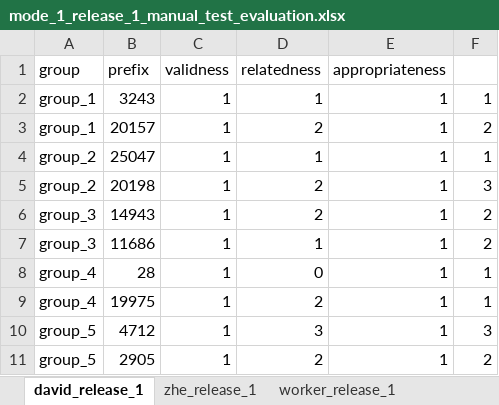
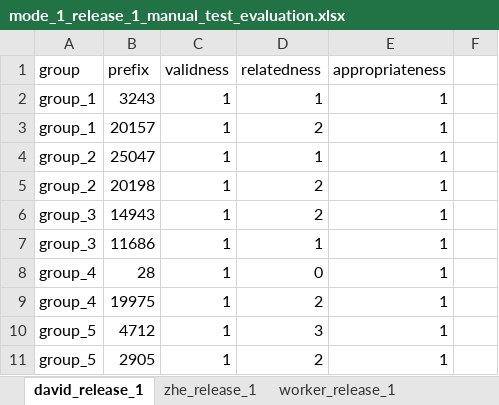
Before and after one commit to zheliu92/nlp_followupqg_public, an Excel workbook: Human_Evaluation/Data/Mode1/Analysis/mode_1_release_1_manual_test_evaluation.xlsx, sheet david_release_1, drawn as a sheet; values as stored, in another font and other column widths than the file's, no borders; the diff names each change by its address in the sheet, - before the commit and + after, or states it on an @@ line.

Commit message:
mode 1 release 2 and 3 analsyis

```diff
--- a/Human_Evaluation/Data/Mode1/Analysis/mode_1_release_1_manual_test_evaluation.xlsx (sheet david_release_1)
+++ b/Human_Evaluation/Data/Mode1/Analysis/mode_1_release_1_manual_test_evaluation.xlsx (sheet david_release_1)
-F2: 1
+F2: (empty)
-F3: 2
+F3: (empty)
-F4: 1
+F4: (empty)
-F5: 3
+F5: (empty)
-F6:F7: 2
+F6:F7: (empty)
-F8:F9: 1
+F8:F9: (empty)
-F10: 3
+F10: (empty)
-F11: 2
+F11: (empty)
```
Also changed, not shown: Human_Evaluation/Helpers/test_samples_manual_evaluation.xlsx, 10 other files.
